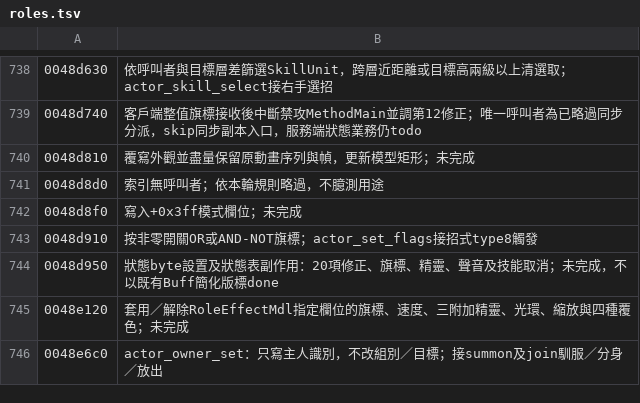
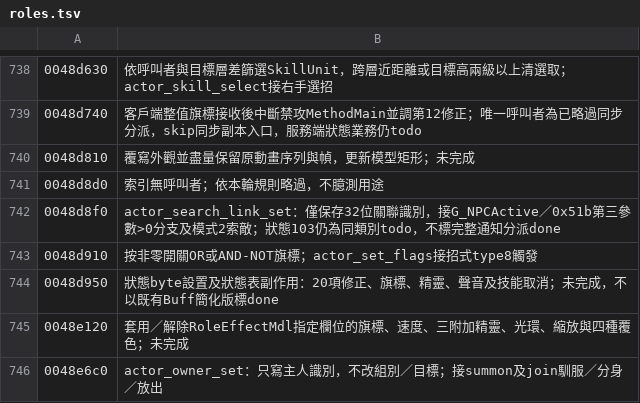
Before and after one commit to chanwunkong/SideTest, a TSV file: QinPort/tools/roles.tsv, drawn as a sheet; only a part is shown, gaps mark what is left out.

```diff
--- a/QinPort/tools/roles.tsv
+++ b/QinPort/tools/roles.tsv
@@ -741,3 +741,3 @@
 0048d8d0	索引無呼叫者；依本輪規則略過，不臆測用途
-0048d8f0	寫入+0x3ff模式欄位；未完成
+0048d8f0	actor_search_link_set：僅保存32位關聯識別，接G_NPCActive／0x51b第三參數>0分支及模式2索敵；狀態103仍為同類別todo，不標完整通知分派done
 0048d910	按非零開關OR或AND-NOT旗標；actor_set_flags接招式type8觸發
```
Also changed, not shown: QinPort/FUNCS.tsv, QinPort/tools/fields.tsv, 3 other files.
